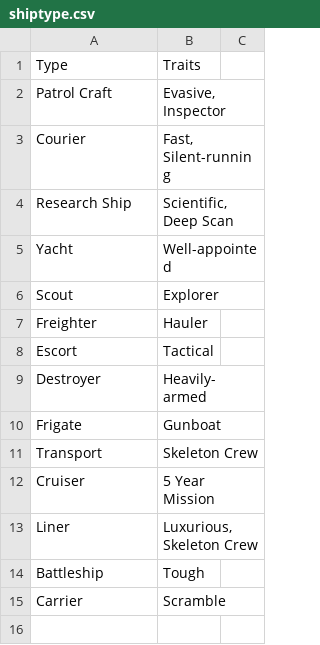
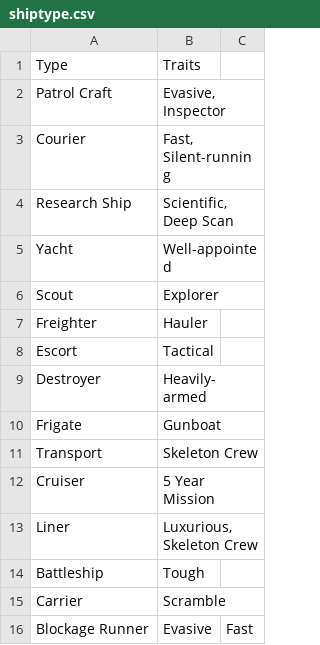
Before and after one commit to herosheets/woin-starships, a CSV file: starship_data/shiptype.csv, drawn as a sheet.

Commit message:
Update shiptype.csv

```diff
--- a/starship_data/shiptype.csv
+++ b/starship_data/shiptype.csv
@@ -15 +15,2 @@ Battleship,Tough
 Carrier,Scramble
+Blockage Runner,Evasive,Fast
```
